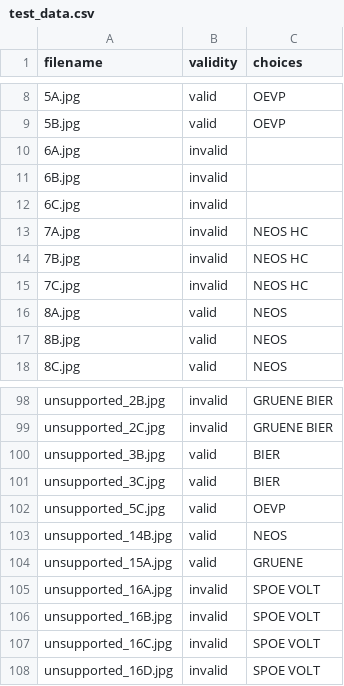
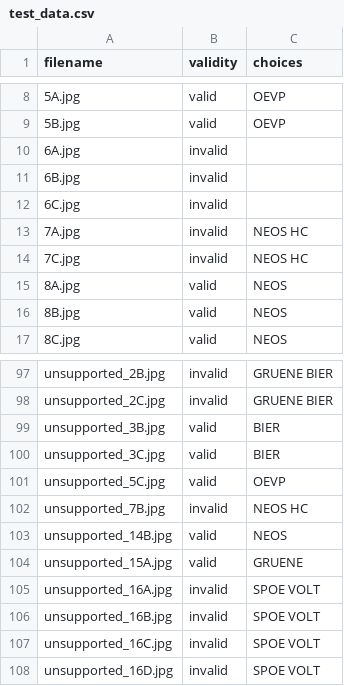
Before and after one commit to michaelkhuber/tuw-edbv-w20-ballot-recognizer, a CSV file: resources/test_data.csv, drawn as a sheet; only a part is shown, gaps mark what is left out.

```diff
--- a/resources/test_data.csv
+++ b/resources/test_data.csv
@@ -13,3 +13,2 @@ filename,validity,choices
 7A.jpg,invalid,NEOS HC
-7B.jpg,invalid,NEOS HC
 7C.jpg,invalid,NEOS HC
@@ -102,2 +101,3 @@ unsupported_3C.jpg,valid,BIER
 unsupported_5C.jpg,valid,OEVP
+unsupported_7B.jpg,invalid,NEOS HC
 unsupported_14B.jpg,valid,NEOS
```
Also changed, not shown: 14 other files.
